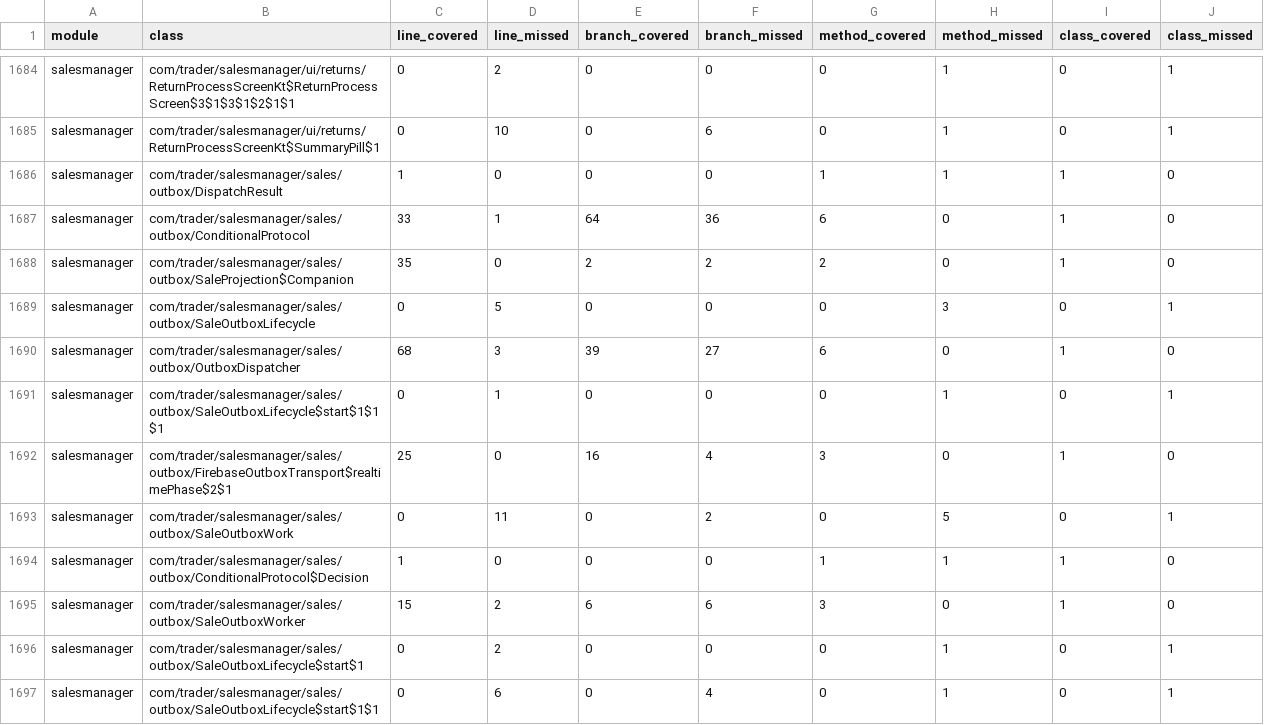
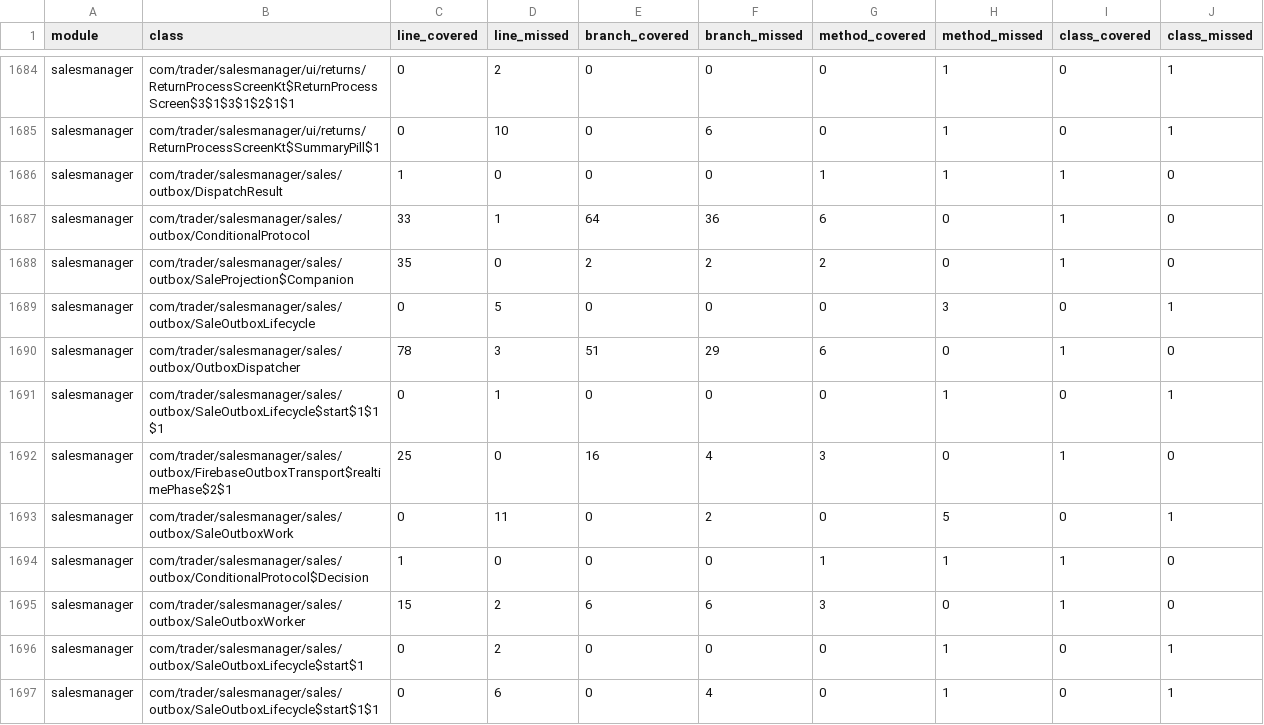
Before and after one commit to mohammedakkad/SalesManager, a CSV file: docs/qa/seller-class-coverage-gaps.csv, drawn as a sheet; only a part is shown, gaps mark what is left out.

```diff
--- a/docs/qa/seller-class-coverage-gaps.csv
+++ b/docs/qa/seller-class-coverage-gaps.csv
@@ -1689,3 +1689,3 @@ salesmanager,com/trader/salesmanager/sales/outbox/SaleProjection$Companion,35,0,
 salesmanager,com/trader/salesmanager/sales/outbox/SaleOutboxLifecycle,0,5,0,0,0,3,0,1
-salesmanager,com/trader/salesmanager/sales/outbox/OutboxDispatcher,68,3,39,27,6,0,1,0
+salesmanager,com/trader/salesmanager/sales/outbox/OutboxDispatcher,78,3,51,29,6,0,1,0
 salesmanager,com/trader/salesmanager/sales/outbox/SaleOutboxLifecycle$start$1$1$1,0,1,0,0,0,1,0,1
```
Also changed, not shown: docs/qa/seller-coverage-gaps.csv, 20 other files.
